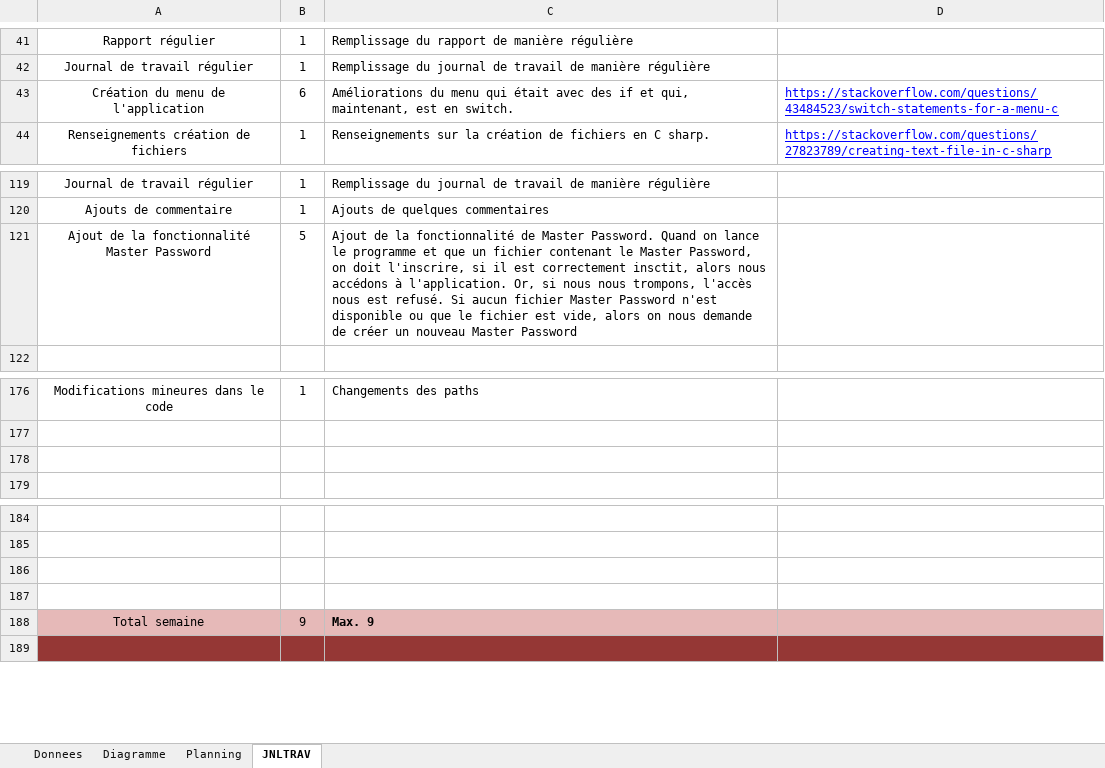
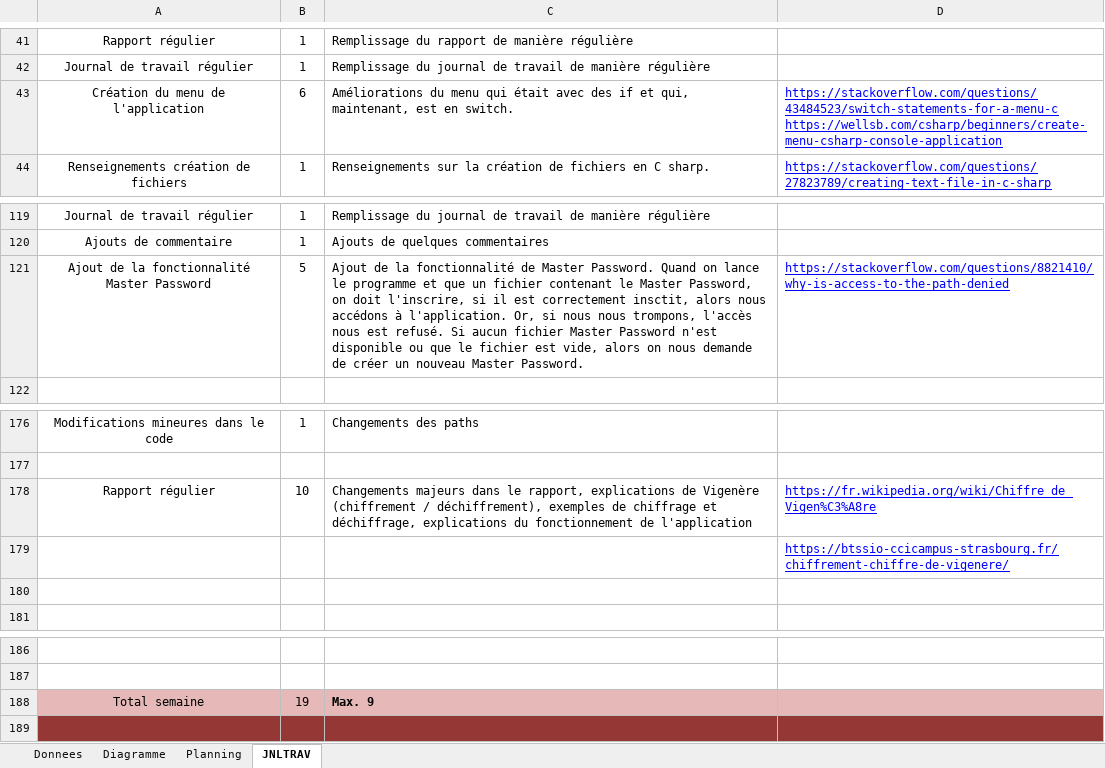
Before and after one commit to zeqamir/P_GestMDP_114, an Excel workbook: X-P_GestMDP-amizeqiri-jdt.xlsm, sheet JNLTRAV, drawn as a sheet; only a part is shown, gaps mark what is left out; values as stored, in another font and other column widths than the file's, no borders; charts and pictures not drawn; removed rows and columns are numbered as before the commit, all else as after; the diff names each change by its address in the sheet, - before the commit and + after, or states it on an @@ line.

Commit message:
rapport, journal de travail

```diff
--- a/X-P_GestMDP-amizeqiri-jdt.xlsm (sheet JNLTRAV)
+++ b/X-P_GestMDP-amizeqiri-jdt.xlsm (sheet JNLTRAV)
-D43: https://stackoverflow.com/questions/43484523/switch-statements-for-a-menu-c
+D43: https://stackoverflow.com/questions/43484523/switch-statements-for-a-menu-c https://wellsb.com/csharp/beginners/create-menu-csharp-console-application
-C121: …nouveau Master Password
+C121: …nouveau Master Password.
-D121: (empty)
+D121: https://stackoverflow.com/questions/8821410/why-is-access-to-the-path-denied
+row 178: Rapport régulier | 10 | Changements majeurs dans le rapport, explications de Vigenère (chiffrement / déchiffrement), exemples de chiffrage et déchiffrage, explications du fonctionnement de l'application | https://fr.wikipedia.org/wiki/Chiffre_de_Vigen%C3%A8re
+row 179:  |  |  | https://btssio-ccicampus-strasbourg.fr/chiffrement-chiffre-de-vigenere/
-row 186: (empty)
-row 187: (empty)
-B188: 9
+B188: 19
```
Also changed, not shown: charts or pictures, 15 other files.
